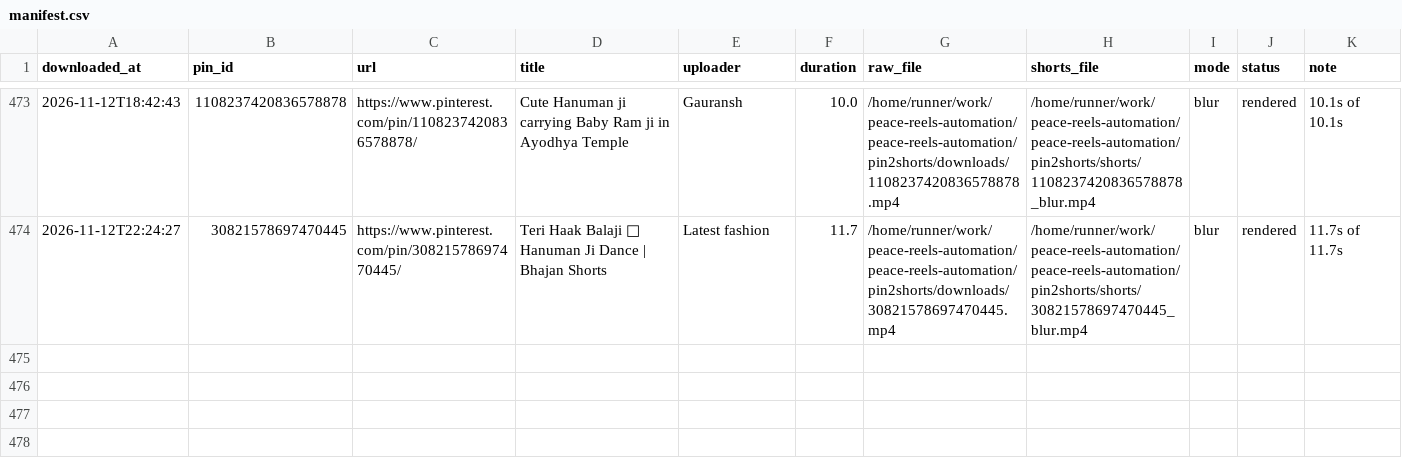
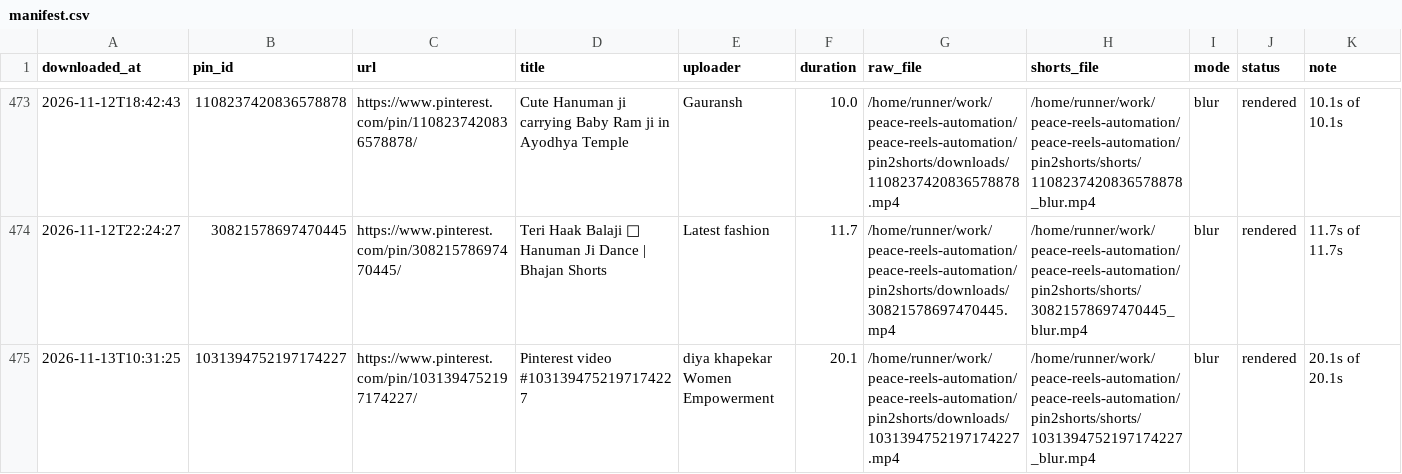
Before and after one commit to chetanJSPro/peace-reels-automation, a CSV file: pin2shorts/manifest.csv, drawn as a sheet; only a part is shown, gaps mark what is left out; the diff names each change by its address in the sheet, - before the commit and + after, or states it on an @@ line.

```diff
--- a/pin2shorts/manifest.csv
+++ b/pin2shorts/manifest.csv
+row 475: 2026-11-13T10:31:25 | 1031394752197174227 | https://www.pinterest.com/pin/1031394752197174227/ | Pinterest video #1031394752197174227 | diya khapekar Women Empowerment | 20.1 | /home/runner/work/peace-reels-automation/peace-reels-automation/pin2shorts/downloads/1031394752197174227.mp4 | /home/runner/work/peace-reels-automation/peace-reels-automation/pin2shorts/shorts/1031394752197174227_blur.mp4 | blur | rendered | 20.1s of 20.1s
```
Also changed, not shown: pin2shorts/uploads.csv, 2 other files.
